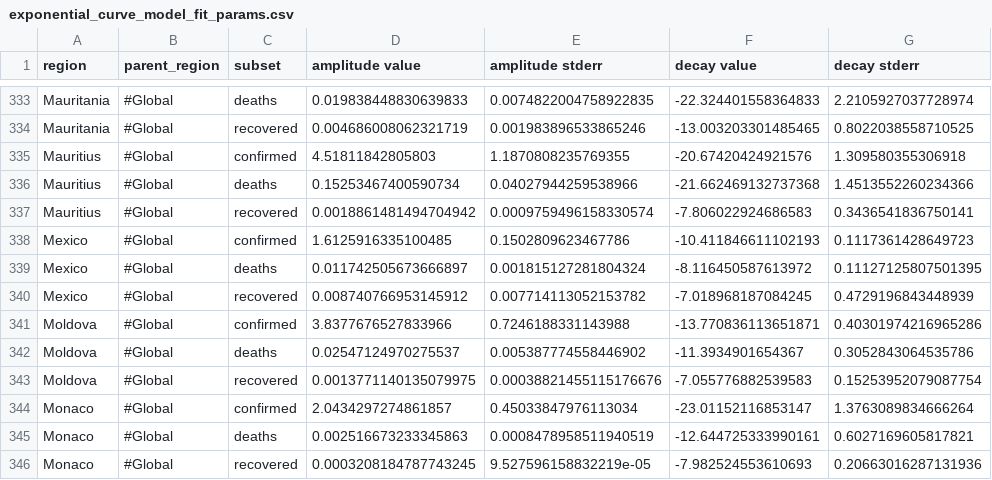
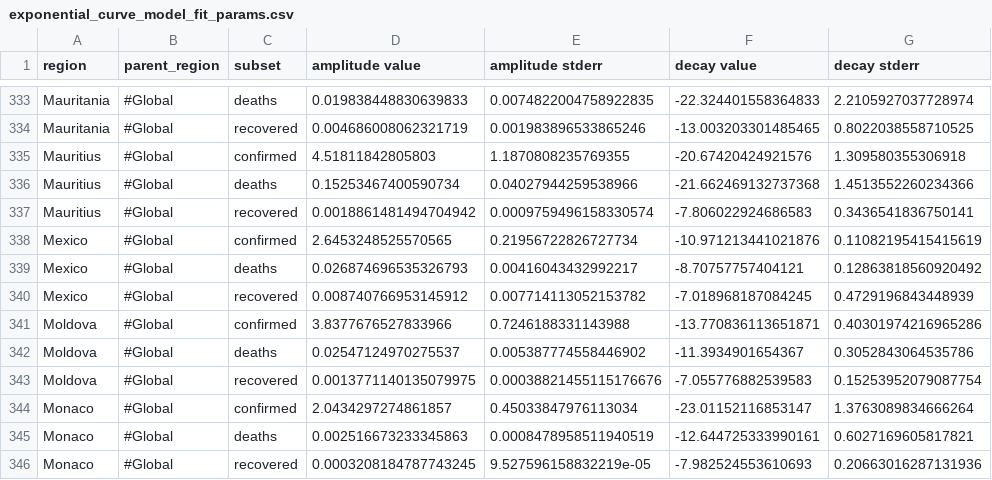
Before and after one commit to s-weigand/covid19-data-analyser, a CSV file: covid19_data_analyzer/data/JHU/exponential_curve_model_fit_params.csv, drawn as a sheet; only a part is shown, gaps mark what is left out.

```diff
--- a/covid19_data_analyzer/data/JHU/exponential_curve_model_fit_params.csv
+++ b/covid19_data_analyzer/data/JHU/exponential_curve_model_fit_params.csv
@@ -337,4 +337,4 @@ Mauritius,#Global,deaths,0.15253467400590734,0.04027944259538966,-21.66246913273
 Mauritius,#Global,recovered,0.0018861481494704942,0.0009759496158330574,-7.806022924686583,0.3436541836750141
-Mexico,#Global,confirmed,1.6125916335100485,0.1502809623467786,-10.411846611102193,0.1117361428649723
-Mexico,#Global,deaths,0.011742505673666897,0.001815127281804324,-8.116450587613972,0.11127125807501395
+Mexico,#Global,confirmed,2.6453248525570565,0.21956722826727734,-10.971213441021876,0.11082195415415619
+Mexico,#Global,deaths,0.026874696535326793,0.00416043432992217,-8.70757757404121,0.12863818560920492
 Mexico,#Global,recovered,0.008740766953145912,0.007714113052153782,-7.018968187084245,0.4729196843448939
```
Also changed, not shown: covid19_data_analyzer/data/JHU/logistic_curve_model_fit_params.csv, covid19_data_analyzer/data/funkeinteraktiv_de/exponential_curve_model_fit_params.csv, 12 other files.
